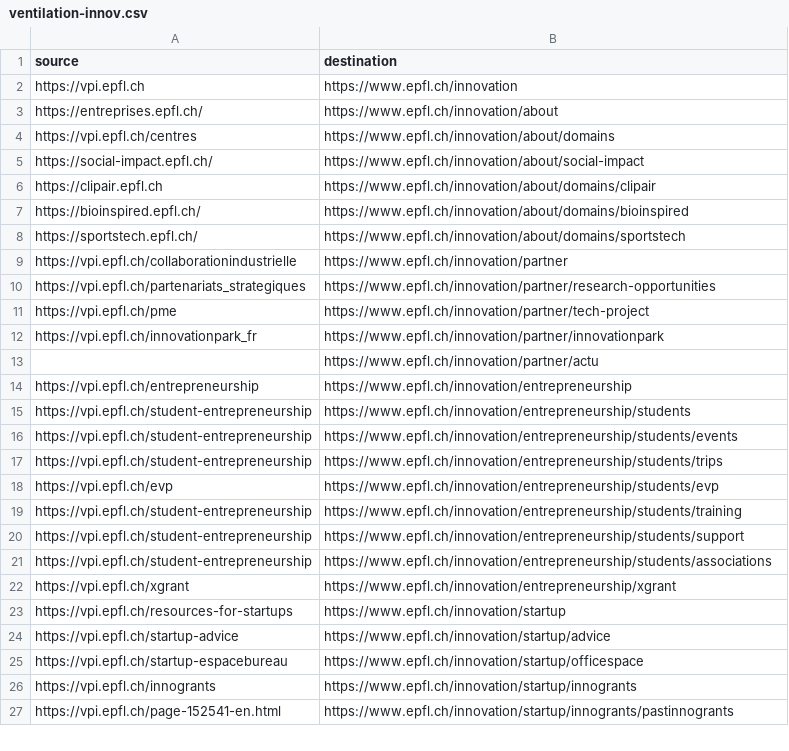
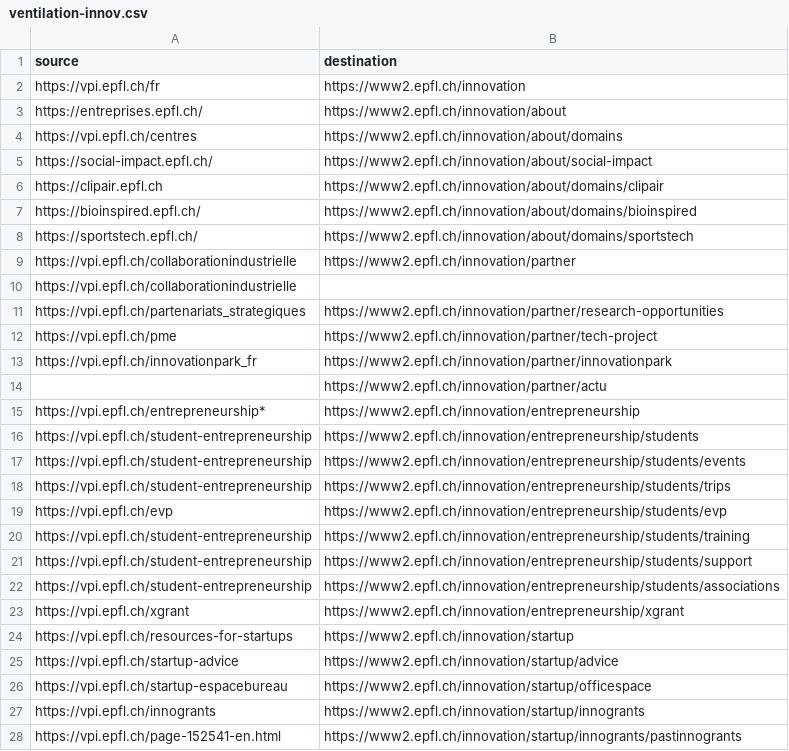
Before and after one commit to epfl-si/jahia2wp, a CSV file: data/csv/ventilation-innov.csv, drawn as a sheet; only a part is shown; the diff covers the shown part only.

Commit message:
changed sample domain to www2.epfl.ch and added couple * rules for 'migrate' and 'do not migrate' cases

```diff
--- a/data/csv/ventilation-innov.csv
+++ b/data/csv/ventilation-innov.csv
@@ -1,27 +1,28 @@
 source,destination
-https://vpi.epfl.ch,https://www.epfl.ch/innovation
-https://entreprises.epfl.ch/,https://www.epfl.ch/innovation/about
-https://vpi.epfl.ch/centres,https://www.epfl.ch/innovation/about/domains
-https://social-impact.epfl.ch/,https://www.epfl.ch/innovation/about/social-impact
-https://clipair.epfl.ch,https://www.epfl.ch/innovation/about/domains/clipair
-https://bioinspired.epfl.ch/,https://www.epfl.ch/innovation/about/domains/bioinspired
-https://sportstech.epfl.ch/,https://www.epfl.ch/innovation/about/domains/sportstech
-https://vpi.epfl.ch/collaborationindustrielle,https://www.epfl.ch/innovation/partner
-https://vpi.epfl.ch/partenariats_strategiques,https://www.epfl.ch/innovation/partner/research-opportunities
-https://vpi.epfl.ch/pme,https://www.epfl.ch/innovation/partner/tech-project
-https://vpi.epfl.ch/innovationpark_fr,https://www.epfl.ch/innovation/partner/innovationpark
-,https://www.epfl.ch/innovation/partner/actu
-https://vpi.epfl.ch/entrepreneurship,https://www.epfl.ch/innovation/entrepreneurship
-https://vpi.epfl.ch/student-entrepreneurship,https://www.epfl.ch/innovation/entrepreneurship/students
-https://vpi.epfl.ch/student-entrepreneurship,https://www.epfl.ch/innovation/entrepreneurship/students/events
-https://vpi.epfl.ch/student-entrepreneurship,https://www.epfl.ch/innovation/entrepreneurship/students/trips
-https://vpi.epfl.ch/evp,https://www.epfl.ch/innovation/entrepreneurship/students/evp
-https://vpi.epfl.ch/student-entrepreneurship,https://www.epfl.ch/innovation/entrepreneurship/students/training
-https://vpi.epfl.ch/student-entrepreneurship,https://www.epfl.ch/innovation/entrepreneurship/students/support
-https://vpi.epfl.ch/student-entrepreneurship,https://www.epfl.ch/innovation/entrepreneurship/students/associations
-https://vpi.epfl.ch/xgrant,https://www.epfl.ch/innovation/entrepreneurship/xgrant
-https://vpi.epfl.ch/resources-for-startups,https://www.epfl.ch/innovation/startup
-https://vpi.epfl.ch/startup-advice,https://www.epfl.ch/innovation/startup/advice
-https://vpi.epfl.ch/startup-espacebureau,https://www.epfl.ch/innovation/startup/officespace
-https://vpi.epfl.ch/innogrants,https://www.epfl.ch/innovation/startup/innogrants
-https://vpi.epfl.ch/page-152541-en.html,https://www.epfl.ch/innovation/startup/innogrants/pastinnogrants
+https://vpi.epfl.ch/fr,https://www2.epfl.ch/innovation
+https://entreprises.epfl.ch/,https://www2.epfl.ch/innovation/about
+https://vpi.epfl.ch/centres,https://www2.epfl.ch/innovation/about/domains
+https://social-impact.epfl.ch/,https://www2.epfl.ch/innovation/about/social-impact
+https://clipair.epfl.ch,https://www2.epfl.ch/innovation/about/domains/clipair
+https://bioinspired.epfl.ch/,https://www2.epfl.ch/innovation/about/domains/bioinspired
+https://sportstech.epfl.ch/,https://www2.epfl.ch/innovation/about/domains/sportstech
+https://vpi.epfl.ch/collaborationindustrielle,https://www2.epfl.ch/innovation/partner
+https://vpi.epfl.ch/collaborationindustrielle,
+https://vpi.epfl.ch/partenariats_strategiques,https://www2.epfl.ch/innovation/partner/research-opportunities
+https://vpi.epfl.ch/pme,https://www2.epfl.ch/innovation/partner/tech-project
+https://vpi.epfl.ch/innovationpark_fr,https://www2.epfl.ch/innovation/partner/innovationpark
+,https://www2.epfl.ch/innovation/partner/actu
+https://vpi.epfl.ch/entrepreneurship*,https://www2.epfl.ch/innovation/entrepreneurship
+https://vpi.epfl.ch/student-entrepreneurship,https://www2.epfl.ch/innovation/entrepreneurship/students
+https://vpi.epfl.ch/student-entrepreneurship,https://www2.epfl.ch/innovation/entrepreneurship/students/events
+https://vpi.epfl.ch/student-entrepreneurship,https://www2.epfl.ch/innovation/entrepreneurship/students/trips
+https://vpi.epfl.ch/evp,https://www2.epfl.ch/innovation/entrepreneurship/students/evp
+https://vpi.epfl.ch/student-entrepreneurship,https://www2.epfl.ch/innovation/entrepreneurship/students/training
+https://vpi.epfl.ch/student-entrepreneurship,https://www2.epfl.ch/innovation/entrepreneurship/students/support
+https://vpi.epfl.ch/student-entrepreneurship,https://www2.epfl.ch/innovation/entrepreneurship/students/associations
+https://vpi.epfl.ch/xgrant,https://www2.epfl.ch/innovation/entrepreneurship/xgrant
+https://vpi.epfl.ch/resources-for-startups,https://www2.epfl.ch/innovation/startup
+https://vpi.epfl.ch/startup-advice,https://www2.epfl.ch/innovation/startup/advice
+https://vpi.epfl.ch/startup-espacebureau,https://www2.epfl.ch/innovation/startup/officespace
+https://vpi.epfl.ch/innogrants,https://www2.epfl.ch/innovation/startup/innogrants
+https://vpi.epfl.ch/page-152541-en.html,https://www2.epfl.ch/innovation/startup/innogrants/pastinnogrants
```
Also changed, not shown: 1 added row and 50 edited cells elsewhere in this file.
